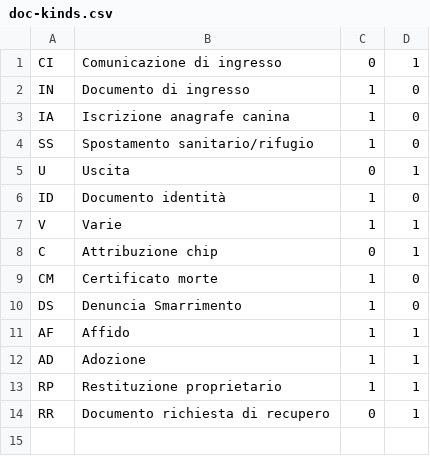
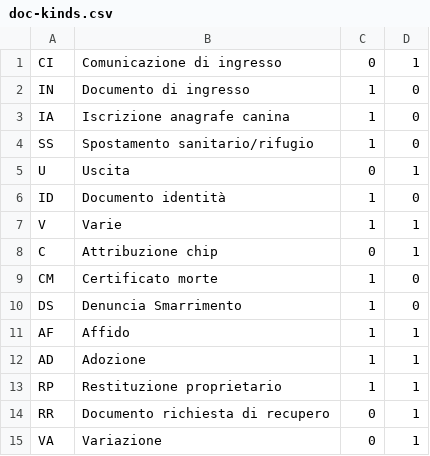
Before and after one commit to samu9/hermadata, a CSV file: backend/hermadata/database/alembic/initial_data/doc-kinds.csv, drawn as a sheet.

Commit message:
be: add doc kind code initial data

```diff
--- a/backend/hermadata/database/alembic/initial_data/doc-kinds.csv
+++ b/backend/hermadata/database/alembic/initial_data/doc-kinds.csv
@@ -14 +14,2 @@ RP,Restituzione proprietario,1,1
 RR,Documento richiesta di recupero,0,1
+VA,Variazione,0,1
```
